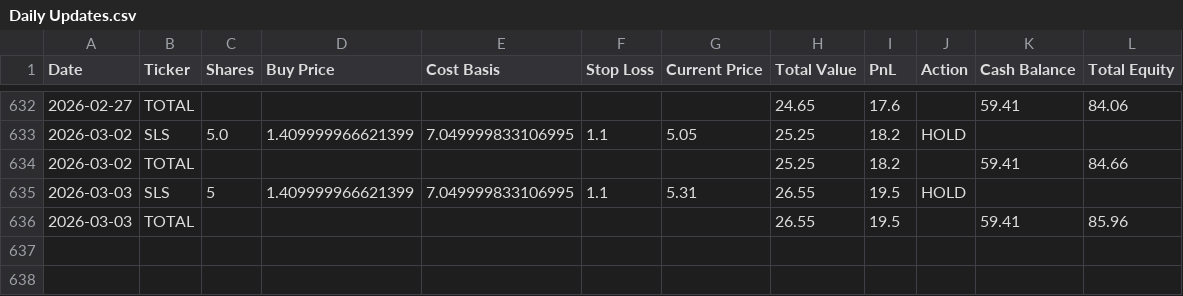
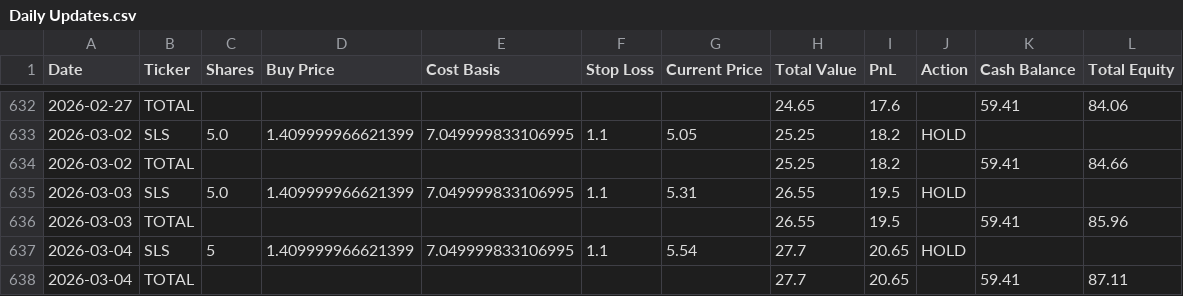
Before and after one commit to sensware/ChatGPT-Micro-Cap, a CSV file: Scripts and CSV Files/Daily Updates.csv, drawn as a sheet; only a part is shown, gaps mark what is left out.

```diff
--- a/Scripts and CSV Files/Daily Updates.csv
+++ b/Scripts and CSV Files/Daily Updates.csv
@@ -634,3 +634,5 @@ Date,Ticker,Shares,Buy Price,Cost Basis,Stop Loss,Current Price,Total Value,PnL,
 2026-03-02,TOTAL,,,,,,25.25,18.2,,59.41,84.66
-2026-03-03,SLS,5,1.409999966621399,7.049999833106995,1.1,5.31,26.55,19.5,HOLD,,
+2026-03-03,SLS,5.0,1.409999966621399,7.049999833106995,1.1,5.31,26.55,19.5,HOLD,,
 2026-03-03,TOTAL,,,,,,26.55,19.5,,59.41,85.96
+2026-03-04,SLS,5,1.409999966621399,7.049999833106995,1.1,5.54,27.7,20.65,HOLD,,
+2026-03-04,TOTAL,,,,,,27.7,20.65,,59.41,87.11
```
Also changed, not shown: 1 other file.
